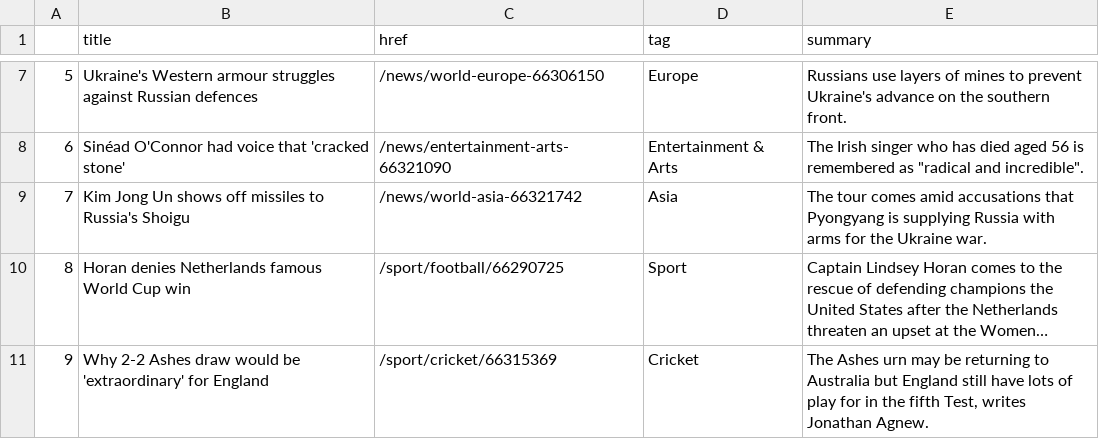
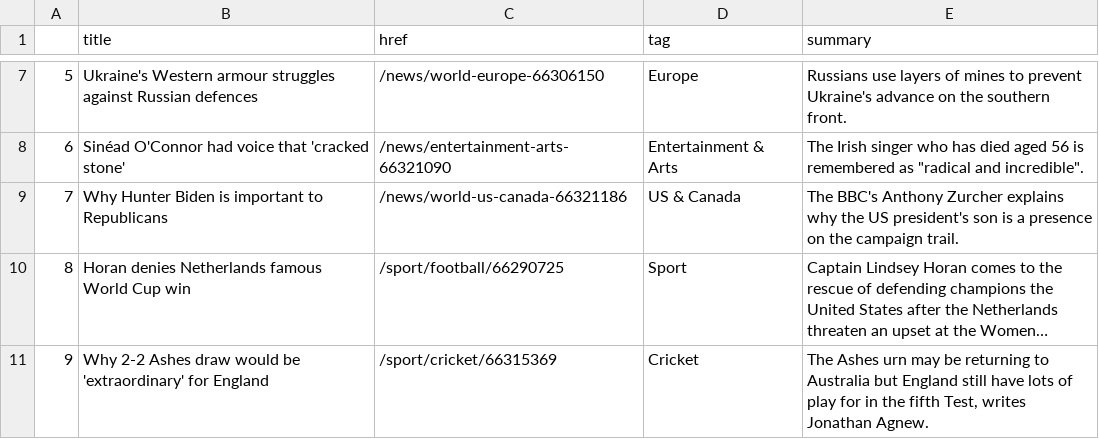
Before and after one commit to jbolster252/scraper.py, a CSV file: bbc-headlines.csv, drawn as a sheet; only a part is shown, gaps mark what is left out; long unchanged cells end in …; the diff names each change by its address in the sheet, - before the commit and + after, or states it on an @@ line.

```diff
--- a/bbc-headlines.csv
+++ b/bbc-headlines.csv
-B9 (title): Kim Jong Un shows off missiles to Russia's Shoigu
+B9 (title): Why Hunter Biden is important to Republicans
-C9 (href): /news/world-asia-66321742
+C9 (href): /news/world-us-canada-66321186
-D9 (tag): Asia
+D9 (tag): US & Canada
-E9 (summary): The tour comes amid accusations that Pyongyang is supplying Russia with arms for the Ukraine war.
+E9 (summary): The BBC's Anthony Zurcher explains why the US president's son is a presence on the campaign trail.
```
